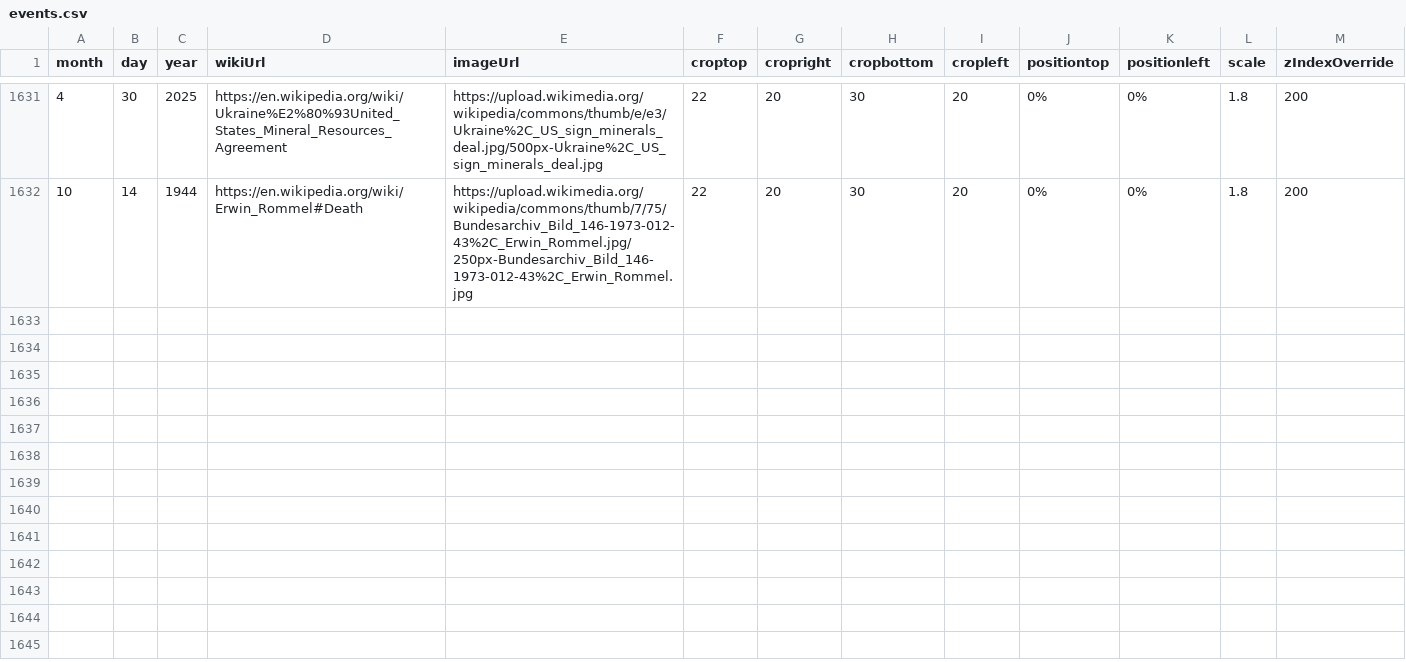
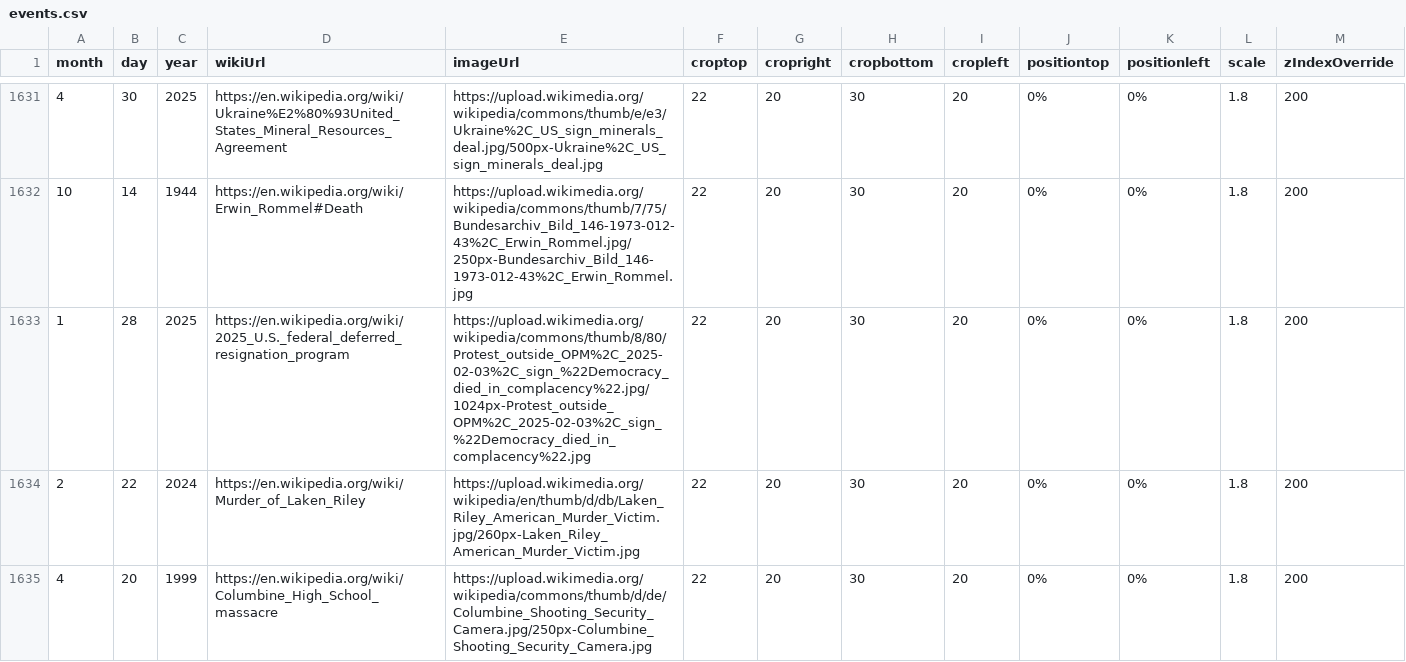
Before and after one commit to Markedwards54/History-Zoom, a CSV file: events.csv, drawn as a sheet; only a part is shown, gaps mark what is left out.

Commit message:
Columbine

```diff
--- a/events.csv
+++ b/events.csv
@@ -1632 +1632,4 @@ month,day,year,wikiUrl,imageUrl,croptop,cropright,cropbottom,cropleft,positionto
 10,14,1944,https://en.wikipedia.org/wiki/Erwin_Rommel#Death,https://upload.wikimedia.org/wikipedia/commons/thumb/7/75/Bundesarchiv_Bild_146-1973-012-43%2C_Erwin_Rommel.jpg/250px-Bundesarchiv_Bild_146-1973-012-43%2C_Erwin_Rommel.jpg,22,20,30,20,0%,0%,1.8,200
+1,28,2025,https://en.wikipedia.org/wiki/2025_U.S._federal_deferred_resignation_program,https://upload.wikimedia.org/wikipedia/commons/thumb/8/80/Protest_outside_OPM%2C_2025-02-03%2C_sign_%22Democracy_died_in_complacency%22.jpg/1024px-Protest_outside_OPM%2C_2025-02-03%2C_sign_%22Democracy_died_in_complacency%22.jpg,22,20,30,20,0%,0%,1.8,200
+2,22,2024,https://en.wikipedia.org/wiki/Murder_of_Laken_Riley,https://upload.wikimedia.org/wikipedia/en/thumb/d/db/Laken_Riley_American_Murder_Victim.jpg/260px-Laken_Riley_American_Murder_Victim.jpg,22,20,30,20,0%,0%,1.8,200
+4,20,1999,https://en.wikipedia.org/wiki/Columbine_High_School_massacre,https://upload.wikimedia.org/wikipedia/commons/thumb/d/de/Columbine_Shooting_Security_Camera.jpg/250px-Columbine_Shooting_Security_Camera.jpg,22,20,30,20,0%,0%,1.8,200
```
